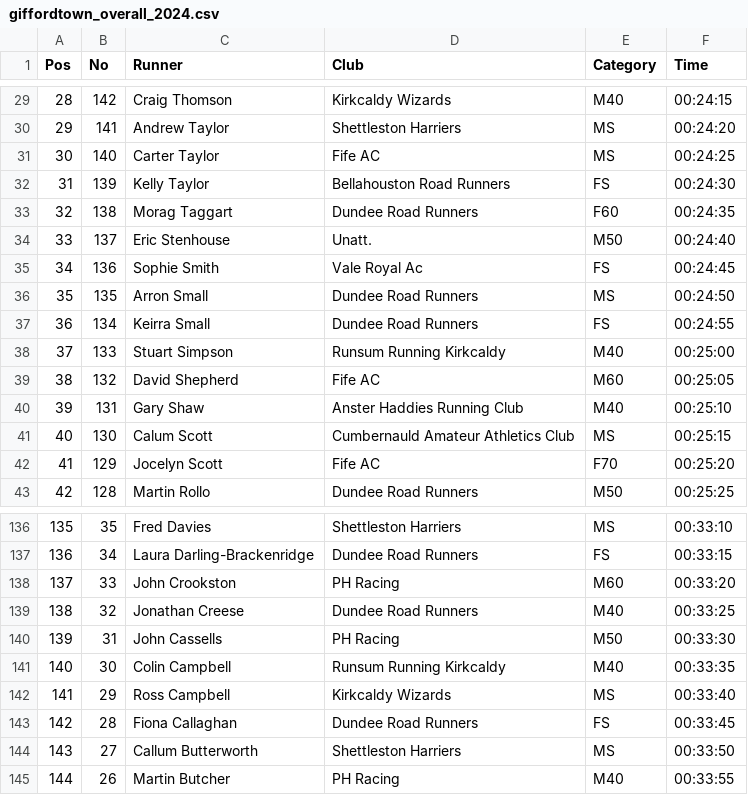
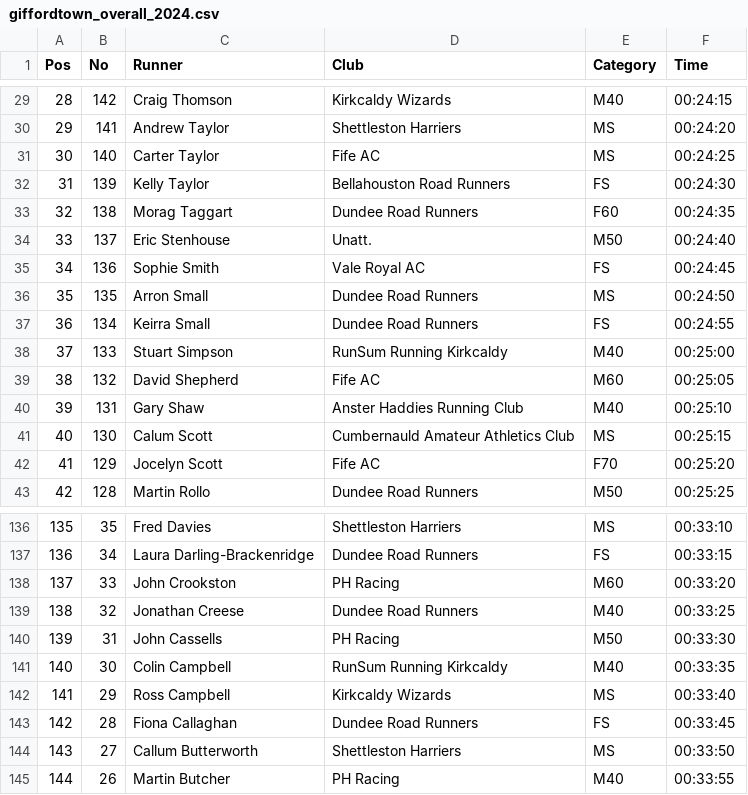
Before and after one commit to grahamkirby/race-timing, a CSV file: src/main/resources/individual_race/giffordtown/2024/output/giffordtown_overall_2024.csv, drawn as a sheet; only a part is shown, gaps mark what is left out.

```diff
--- a/src/main/resources/individual_race/giffordtown/2024/output/giffordtown_overall_2024.csv
+++ b/src/main/resources/individual_race/giffordtown/2024/output/giffordtown_overall_2024.csv
@@ -34,6 +34,6 @@ Pos,No,Runner,Club,Category,Time
 33,137,Eric Stenhouse,Unatt.,M50,00:24:40
-34,136,Sophie Smith,Vale Royal Ac,FS,00:24:45
+34,136,Sophie Smith,Vale Royal AC,FS,00:24:45
 35,135,Arron Small,Dundee Road Runners,MS,00:24:50
 36,134,Keirra Small,Dundee Road Runners,FS,00:24:55
-37,133,Stuart Simpson,Runsum Running Kirkcaldy,M40,00:25:00
+37,133,Stuart Simpson,RunSum Running Kirkcaldy,M40,00:25:00
 38,132,David Shepherd,Fife AC,M60,00:25:05
@@ -140,3 +140,3 @@ Pos,No,Runner,Club,Category,Time
 139,31,John Cassells,PH Racing,M50,00:33:30
-140,30,Colin Campbell,Runsum Running Kirkcaldy,M40,00:33:35
+140,30,Colin Campbell,RunSum Running Kirkcaldy,M40,00:33:35
 141,29,Ross Campbell,Kirkcaldy Wizards,MS,00:33:40
```
Also changed, not shown: 16 other files.
